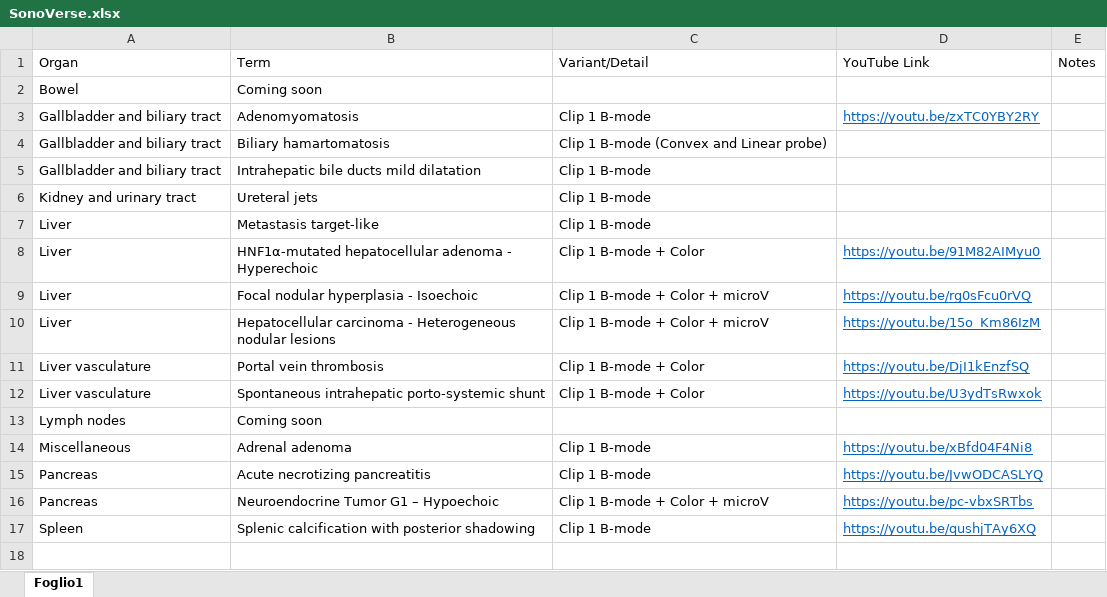
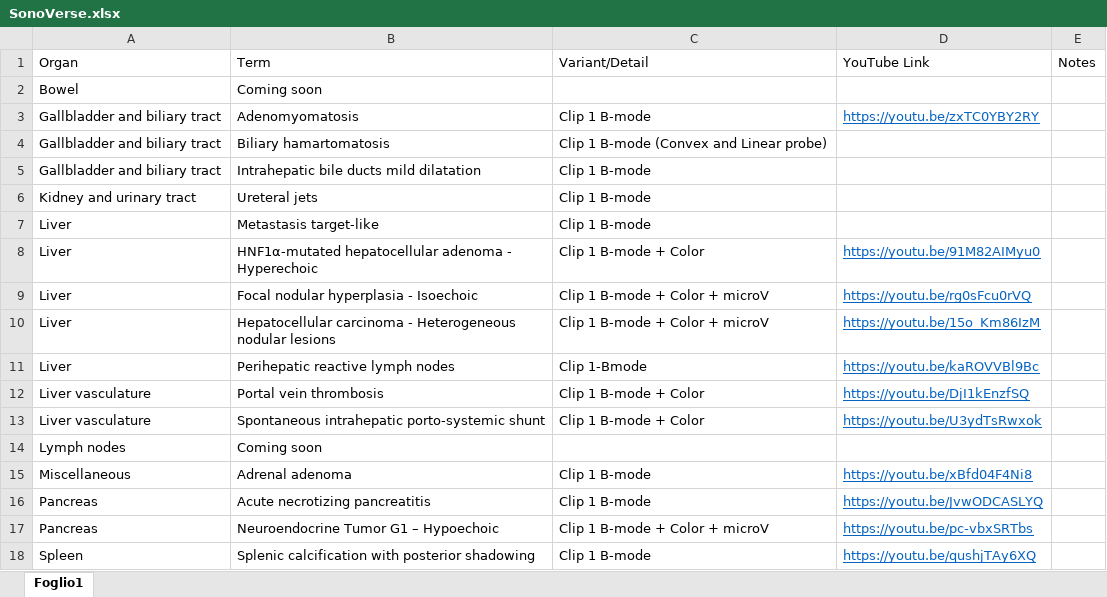
Before and after one commit to mattiaparatore/SonoVerse-vug, an Excel workbook: SonoVerse.xlsx, sheet Foglio1, drawn as a sheet; values as stored, in another font and other column widths than the file's, no borders; the diff names each change by its address in the sheet, - before the commit and + after, or states it on an @@ line.

Commit message:
Aggiorna Excel e HTML

```diff
--- a/SonoVerse.xlsx (sheet Foglio1)
+++ b/SonoVerse.xlsx (sheet Foglio1)
+row 11: Liver | Perihepatic reactive lymph nodes | Clip 1-Bmode | https://youtu.be/kaROVVBl9Bc
```
Also changed, not shown: 1 other file.
